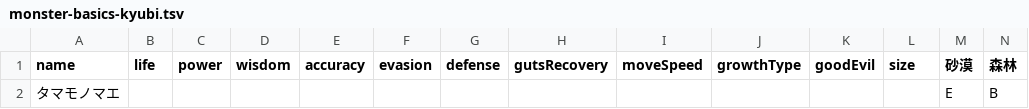
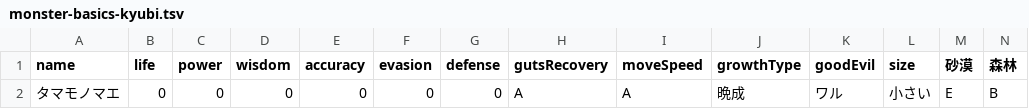
Before and after one commit to oginginlmftv2/line-monster-farm, a TSV file: src/data/_source/monster-basics-kyubi.tsv, drawn as a sheet; only a part is shown; the diff names each change by its address in the sheet, - before the commit and + after, or states it on an @@ line.

```diff
--- a/src/data/_source/monster-basics-kyubi.tsv
+++ b/src/data/_source/monster-basics-kyubi.tsv
-B2 (life): (empty)
+B2 (life): 0
-C2 (power): (empty)
+C2 (power): 0
-D2 (wisdom): (empty)
+D2 (wisdom): 0
-E2 (accuracy): (empty)
+E2 (accuracy): 0
-F2 (evasion): (empty)
+F2 (evasion): 0
-G2 (defense): (empty)
+G2 (defense): 0
-H2 (gutsRecovery): (empty)
+H2 (gutsRecovery): A
-I2 (moveSpeed): (empty)
+I2 (moveSpeed): A
-J2 (growthType): (empty)
+J2 (growthType): 晩成
-K2 (goodEvil): (empty)
+K2 (goodEvil): ワル
-L2 (size): (empty)
+L2 (size): 小さい
```
Also changed, not shown: src/data/_source/monster-basics-illumine.tsv, src/data/_source/monster-basics-liger.tsv, 16 other files.
